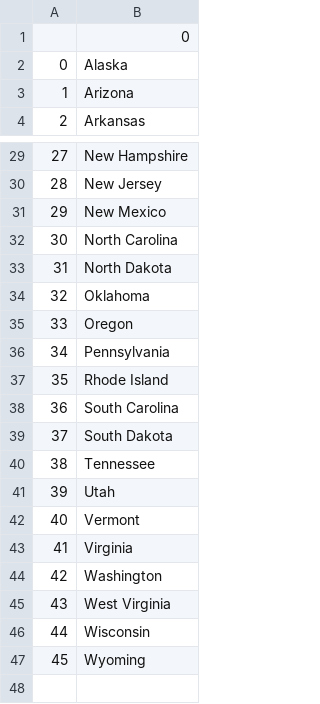
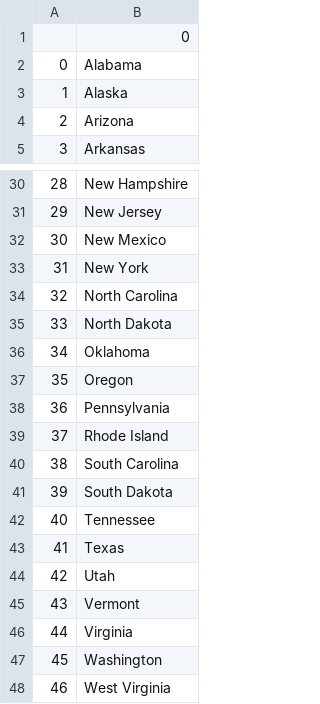
Before and after one commit to thesheox/udemy_course, a CSV file: day25-csv-panda/us_states_project/sates_to_learn.csv, drawn as a sheet; only a part is shown, gaps mark what is left out; the shorter side is filled out with more unchanged rows; addresses are those after the commit; the diff names each change by its address in the sheet, - before the commit and + after, or states it on an @@ line.

```diff
--- a/day25-csv-panda/us_states_project/sates_to_learn.csv
+++ b/day25-csv-panda/us_states_project/sates_to_learn.csv
+row 2: 0 | Alabama
@@ column A renumbered from row 3 down @@
+row 33: 31 | New York
+row 43: 41 | Texas
```
Also changed, not shown: 16 other files.
